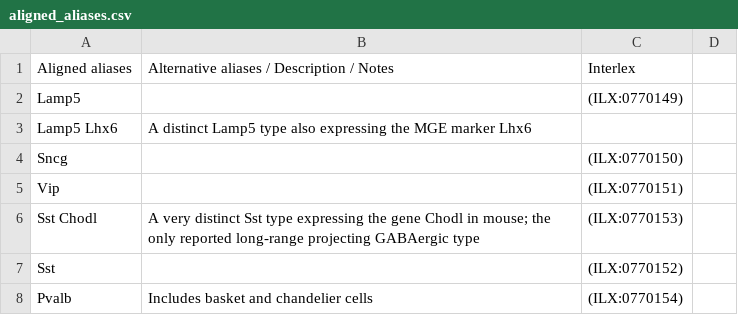
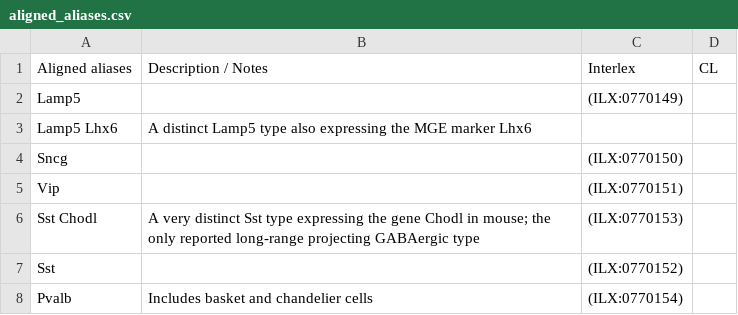
Before and after one commit to patrick-lloyd-ray/cell_set_aligned_alias, a CSV file: aligned_aliases.csv, drawn as a sheet; only a part is shown; the diff names each change by its address in the sheet, - before the commit and + after, or states it on an @@ line.

Commit message:
Update aligned_aliases.csv

```diff
--- a/aligned_aliases.csv
+++ b/aligned_aliases.csv
-B1: Alternative aliases / Description / Notes
+B1: Description / Notes
-D1: (empty)
+D1: CL
```
